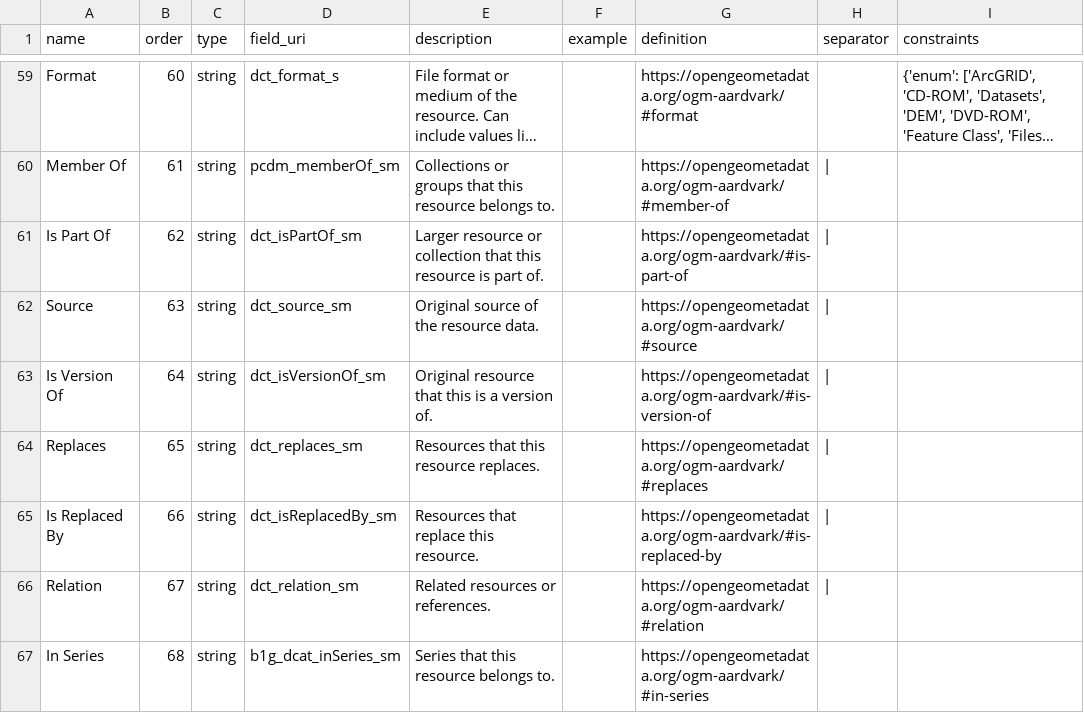
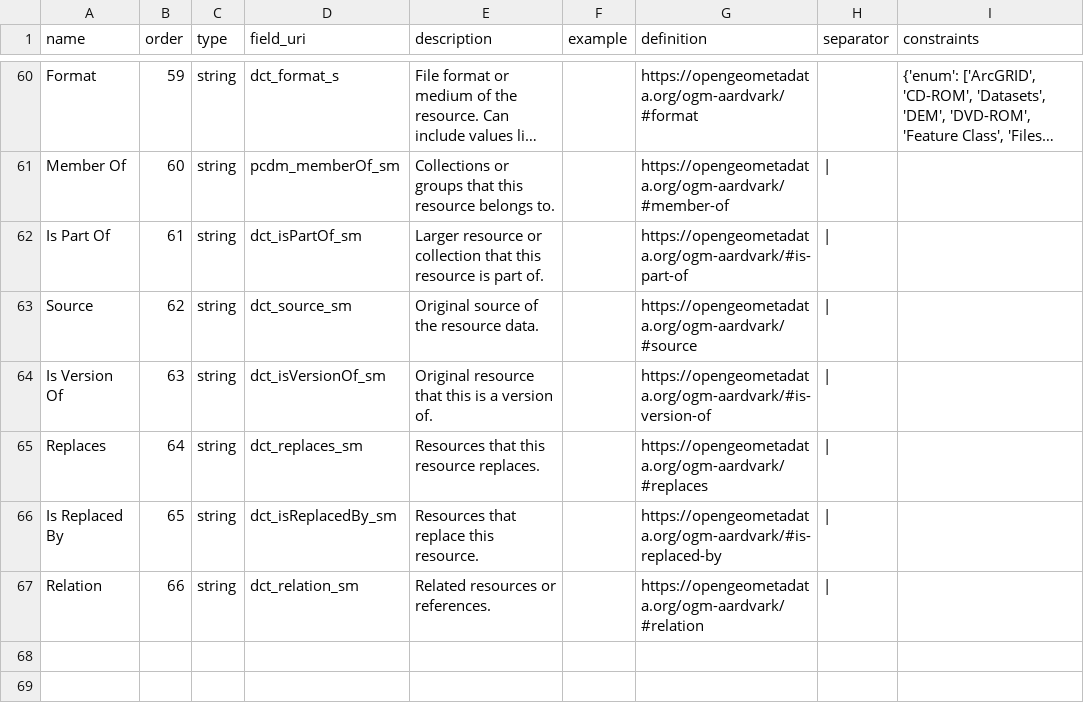
Before and after one commit to geobtaa/harvester-api, a CSV file: schemas/geobtaa_schema.csv, drawn as a sheet; only a part is shown, gaps mark what is left out; long unchanged cells end in …; removed rows and columns are numbered as before the commit, all else as after; the diff covers the shown part only; the diff names each change by its address in the sheet, - before the commit and + after, or states it on an @@ line.

```diff
--- a/schemas/geobtaa_schema.csv
+++ b/schemas/geobtaa_schema.csv
-B60 (order): 60
+B60 (order): 59
-B61 (order): 61
+B61 (order): 60
-B62 (order): 62
+B62 (order): 61
-B63 (order): 63
+B63 (order): 62
-B64 (order): 64
+B64 (order): 63
-B65 (order): 65
+B65 (order): 64
-B66 (order): 66
+B66 (order): 65
-B67 (order): 67
+B67 (order): 66
-row 67: In Series | 68 | string | b1g_dcat_inSeries_sm | Series that this resource belongs to. |  | https://opengeometadata.org/ogm-aardvark/#in-series
```
Also changed, not shown: 2 added rows, 1 removed row and 25 edited cells elsewhere in this file.
